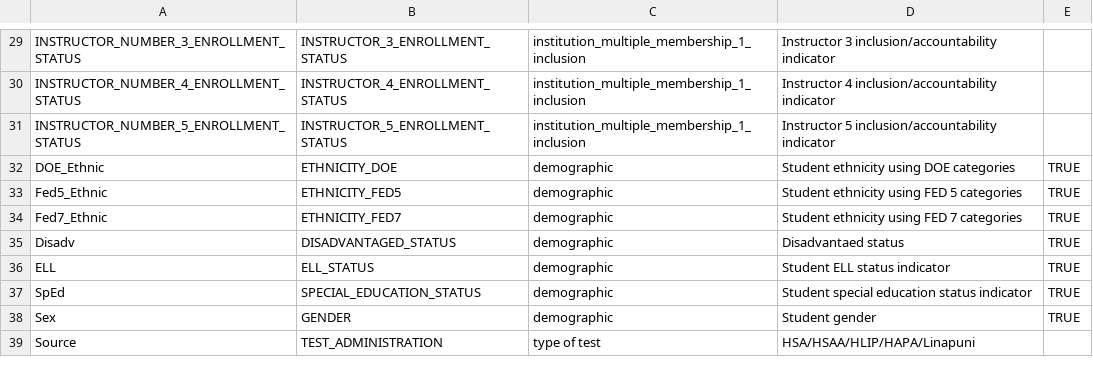
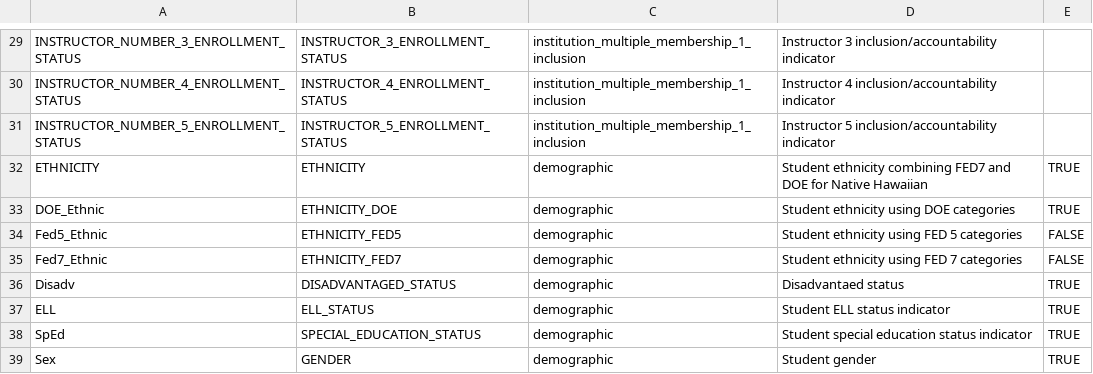
Before and after one commit to CenterForAssessment/SGPstateData, a CSV file: Variable_Name_Lookup/HI_Variable_Name_Lookup.csv, drawn as a sheet; only a part is shown, gaps mark what is left out; the shorter side is filled out with more unchanged rows.

Commit message:
Update of Hawaii Variable Name Lookup

```diff
--- a/Variable_Name_Lookup/HI_Variable_Name_Lookup.csv
+++ b/Variable_Name_Lookup/HI_Variable_Name_Lookup.csv
@@ -31,5 +31,6 @@ INSTRUCTOR_NUMBER_4_ENROLLMENT_STATUS,INSTRUCTOR_4_ENROLLMENT_STATUS,institution
 INSTRUCTOR_NUMBER_5_ENROLLMENT_STATUS,INSTRUCTOR_5_ENROLLMENT_STATUS,institution_multiple_membership_1_inclusion,Instructor 5 inclusion/accountability indicator,
+ETHNICITY,ETHNICITY,demographic,Student ethnicity combining FED7 and DOE for Native Hawaiian,TRUE
 DOE_Ethnic,ETHNICITY_DOE,demographic,Student ethnicity using DOE categories,TRUE
-Fed5_Ethnic,ETHNICITY_FED5,demographic,Student ethnicity using FED 5 categories,TRUE
-Fed7_Ethnic,ETHNICITY_FED7,demographic,Student ethnicity using FED 7 categories,TRUE
+Fed5_Ethnic,ETHNICITY_FED5,demographic,Student ethnicity using FED 5 categories,FALSE
+Fed7_Ethnic,ETHNICITY_FED7,demographic,Student ethnicity using FED 7 categories,FALSE
 Disadv,DISADVANTAGED_STATUS,demographic,Disadvantaed status,TRUE
```
Also changed, not shown: 1 other file.
